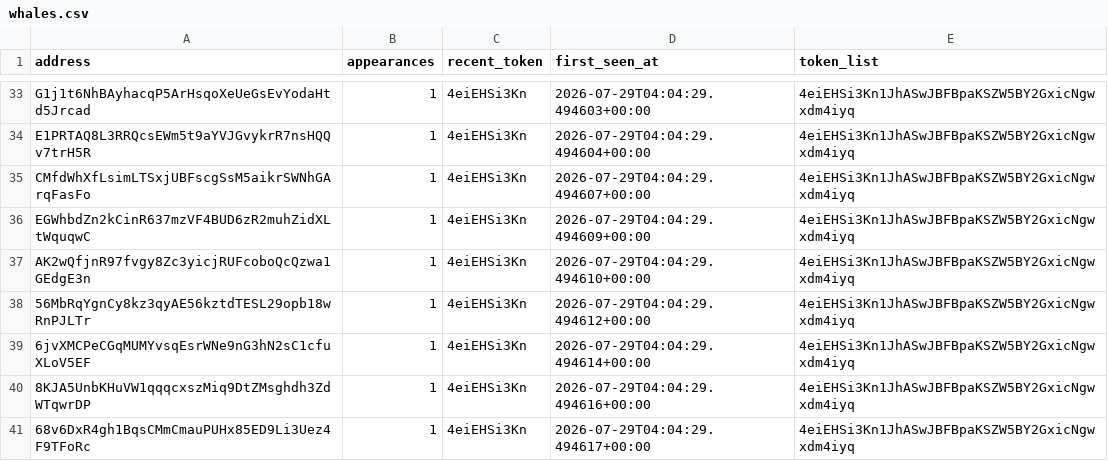
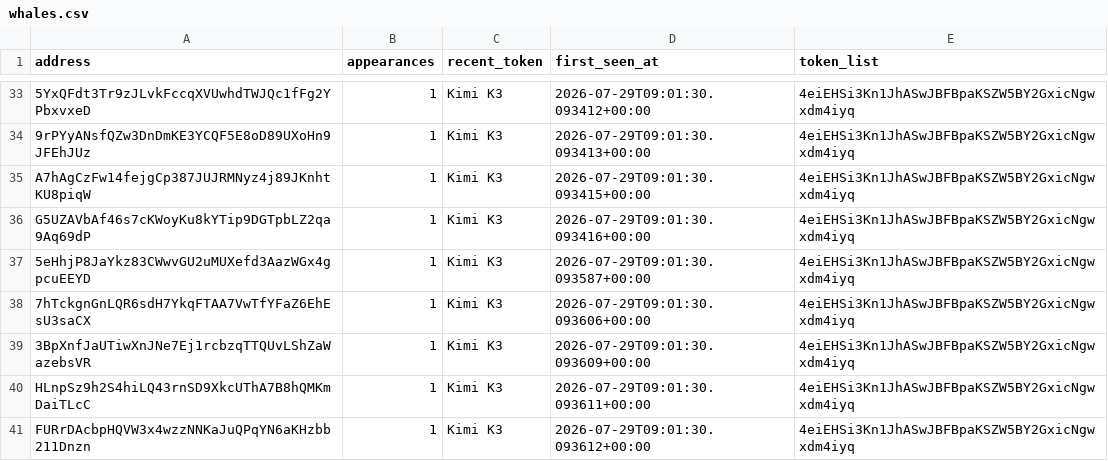
Before and after one commit to yu-cc-patrick/solana-whale-tracker, a CSV file: data/whales.csv, drawn as a sheet; only a part is shown, gaps mark what is left out; the diff covers the shown part only; the diff names each change by its address in the sheet, - before the commit and + after, or states it on an @@ line.

```diff
--- a/data/whales.csv
+++ b/data/whales.csv
-A33 (address): G1j1t6NhBAyhacqP5ArHsqoXeUeGsEvYodaHtd5Jrcad
+A33 (address): 5YxQFdt3Tr9zJLvkFccqXVUwhdTWJQc1fFg2YPbxvxeD
-C33:C41 (recent_token): 4eiEHSi3Kn
+C33:C41 (recent_token): Kimi K3
-D33 (first_seen_at): 2026-07-29T04:04:29.494603+00:00
+D33 (first_seen_at): 2026-07-29T09:01:30.093412+00:00
-A34 (address): E1PRTAQ8L3RRQcsEWm5t9aYVJGvykrR7nsHQQv7trH5R
+A34 (address): 9rPYyANsfQZw3DnDmKE3YCQF5E8oD89UXoHn9JFEhJUz
-D34 (first_seen_at): 2026-07-29T04:04:29.494604+00:00
+D34 (first_seen_at): 2026-07-29T09:01:30.093413+00:00
-A35 (address): CMfdWhXfLsimLTSxjUBFscgSsM5aikrSWNhGArqFasFo
+A35 (address): A7hAgCzFw14fejgCp387JUJRMNyz4j89JKnhtKU8piqW
-D35 (first_seen_at): 2026-07-29T04:04:29.494607+00:00
+D35 (first_seen_at): 2026-07-29T09:01:30.093415+00:00
-A36 (address): EGWhbdZn2kCinR637mzVF4BUD6zR2muhZidXLtWquqwC
+A36 (address): G5UZAVbAf46s7cKWoyKu8kYTip9DGTpbLZ2qa9Aq69dP
-D36 (first_seen_at): 2026-07-29T04:04:29.494609+00:00
+D36 (first_seen_at): 2026-07-29T09:01:30.093416+00:00
-A37 (address): AK2wQfjnR97fvgy8Zc3yicjRUFcoboQcQzwa1GEdgE3n
+A37 (address): 5eHhjP8JaYkz83CWwvGU2uMUXefd3AazWGx4gpcuEEYD
-D37 (first_seen_at): 2026-07-29T04:04:29.494610+00:00
+D37 (first_seen_at): 2026-07-29T09:01:30.093587+00:00
-A38 (address): 56MbRqYgnCy8kz3qyAE56kztdTESL29opb18wRnPJLTr
+A38 (address): 7hTckgnGnLQR6sdH7YkqFTAA7VwTfYFaZ6EhEsU3saCX
-D38 (first_seen_at): 2026-07-29T04:04:29.494612+00:00
+D38 (first_seen_at): 2026-07-29T09:01:30.093606+00:00
-A39 (address): 6jvXMCPeCGqMUMYvsqEsrWNe9nG3hN2sC1cfuXLoV5EF
+A39 (address): 3BpXnfJaUTiwXnJNe7Ej1rcbzqTTQUvLShZaWazebsVR
-D39 (first_seen_at): 2026-07-29T04:04:29.494614+00:00
+D39 (first_seen_at): 2026-07-29T09:01:30.093609+00:00
-A40 (address): 8KJA5UnbKHuVW1qqqcxszMiq9DtZMsghdh3ZdWTqwrDP
+A40 (address): HLnpSz9h2S4hiLQ43rnSD9XkcUThA7B8hQMKmDaiTLcC
-D40 (first_seen_at): 2026-07-29T04:04:29.494616+00:00
+D40 (first_seen_at): 2026-07-29T09:01:30.093611+00:00
-A41 (address): 68v6DxR4gh1BqsCMmCmauPUHx85ED9Li3Uez4F9TFoRc
+A41 (address): FURrDAcbpHQVW3x4wzzNNKaJuQPqYN6aKHzbb211Dnzn
-D41 (first_seen_at): 2026-07-29T04:04:29.494617+00:00
+D41 (first_seen_at): 2026-07-29T09:01:30.093612+00:00
```
Also changed, not shown: 5 added rows, 5 removed rows and 72 edited cells elsewhere in this file, 3 other files.
